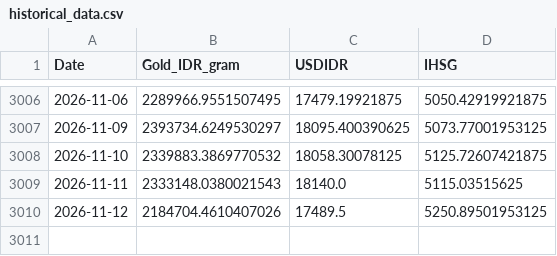
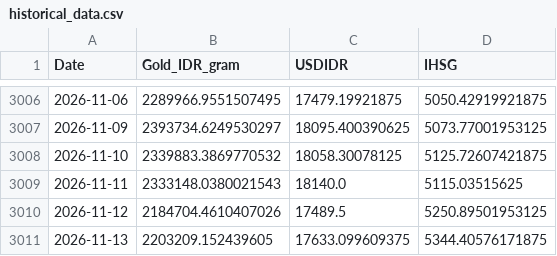
Before and after one commit to shabiharf/goldpriceforecasting-DeepLearning, a CSV file: data/historical_data.csv, drawn as a sheet; only a part is shown, gaps mark what is left out; the diff names each change by its address in the sheet, - before the commit and + after, or states it on an @@ line.

```diff
--- a/data/historical_data.csv
+++ b/data/historical_data.csv
+row 3011: 2026-11-13 | 2203209.152439605 | 17633.099609375 | 5344.40576171875
```
